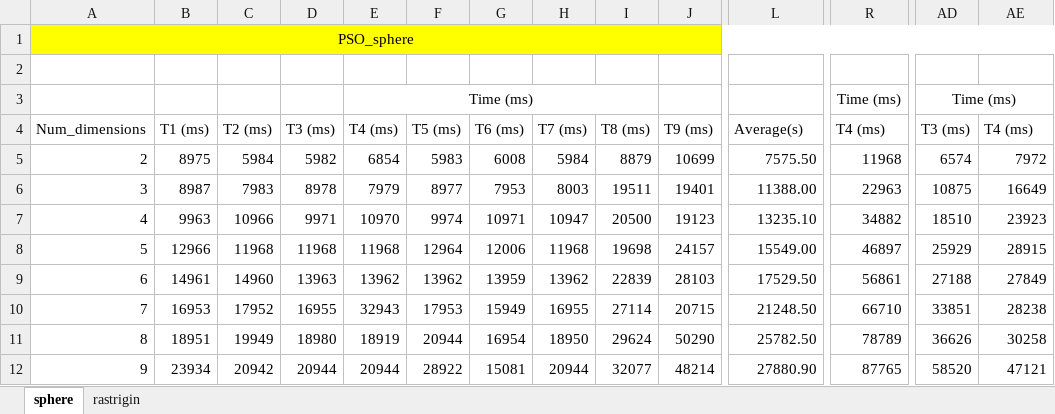
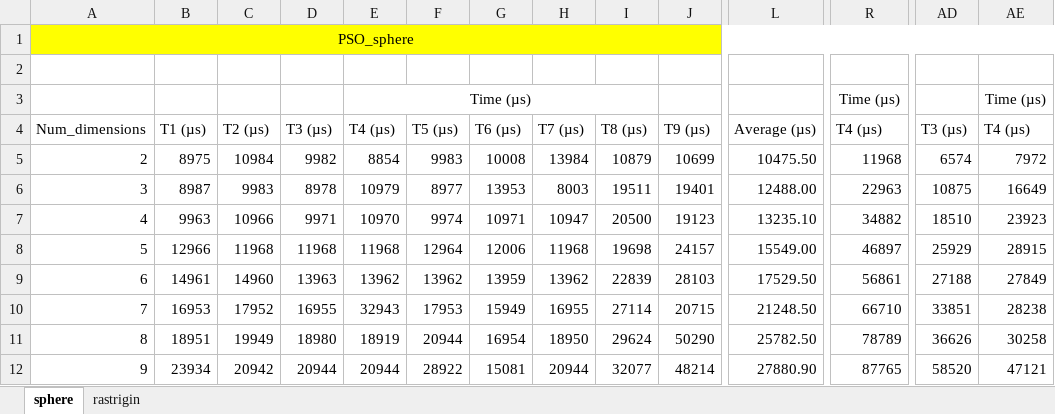
Before and after one commit to ayazhassan-courses/project-pyteam, an Excel workbook: Documentation/Graphs.xlsx, sheet sphere, drawn as a sheet; only a part is shown, gaps mark what is left out; values as stored, in another font and other column widths than the file's, no borders; charts and pictures not drawn; removed rows and columns are numbered as before the commit, all else as after; rows hold the shown columns only; the diff covers the shown part only; the diff names each change by its address in the sheet, - before the commit and + after, or states it on an @@ line.

```diff
--- a/Documentation/Graphs.xlsx (sheet sphere)
+++ b/Documentation/Graphs.xlsx (sheet sphere)
-row 3:  |  |  |  | Time (ms) |  |  |  |  |  |  | Time (ms) | Time (ms)
+row 3:  |  |  |  | Time (µs) |  |  |  |  |  |  | Time (µs) |  | Time (µs)
-B4: T1 (ms)
+B4: T1 (µs)
-C4: T2 (ms)
+C4: T2 (µs)
-D4: T3 (ms)
+D4: T3 (µs)
-E4: T4 (ms)
+E4: T4 (µs)
-F4: T5 (ms)
+F4: T5 (µs)
-G4: T6 (ms)
+G4: T6 (µs)
-H4: T7 (ms)
+H4: T7 (µs)
-I4: T8 (ms)
+I4: T8 (µs)
-J4: T9 (ms)
+J4: T9 (µs)
-L4: Average(s)
+L4: Average (µs)
-R4: T4 (ms)
+R4: T4 (µs)
-AD4: T3 (ms)
+AD4: T3 (µs)
-AE4: T4 (ms)
+AE4: T4 (µs)
-C5: 5984
+C5: 10984
-D5: 5982
+D5: 9982
-E5: 6854
+E5: 8854
-F5: 5983
+F5: 9983
-G5: 6008
+G5: 10008
-H5: 5984
+H5: 13984
-I5: 8879
+I5: 10879
-L5: 7575.50
+L5: 10475.50
-C6: 7983
+C6: 9983
-E6: 7979
+E6: 10979
-G6: 7953
+G6: 13953
-L6: 11388.00
+L6: 12488.00
```
Also changed, not shown: 1 added row, 1 removed row and 67 edited cells elsewhere in this sheet, sheet rastrigin, charts or pictures, 3 other files.
